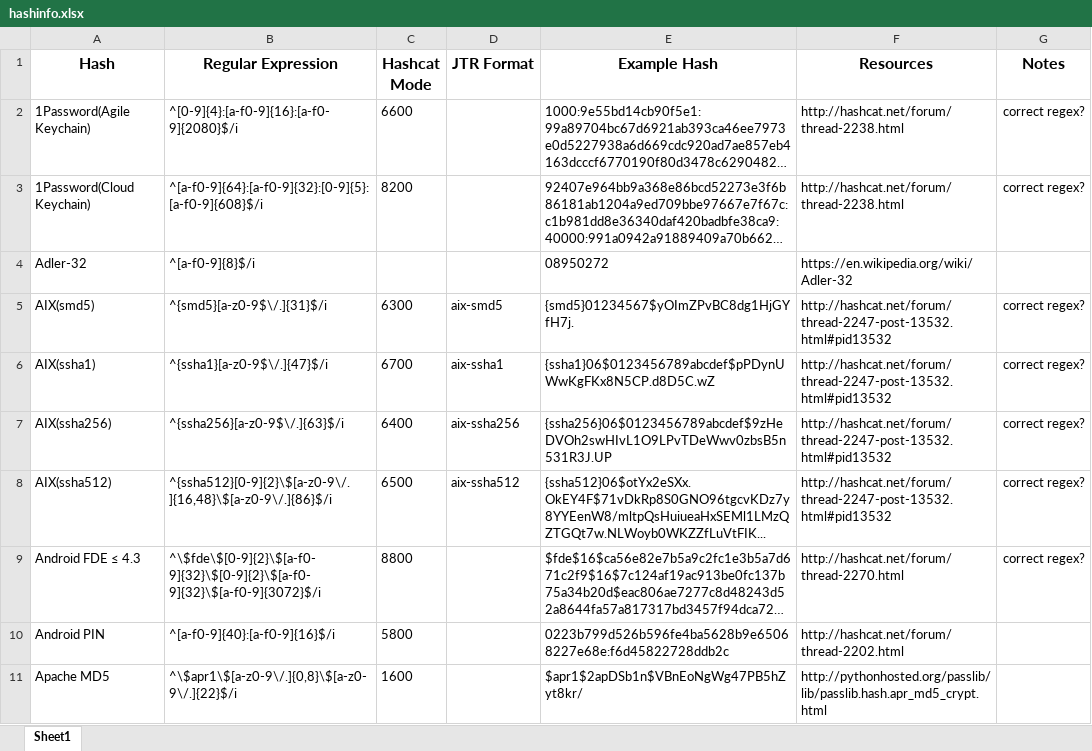
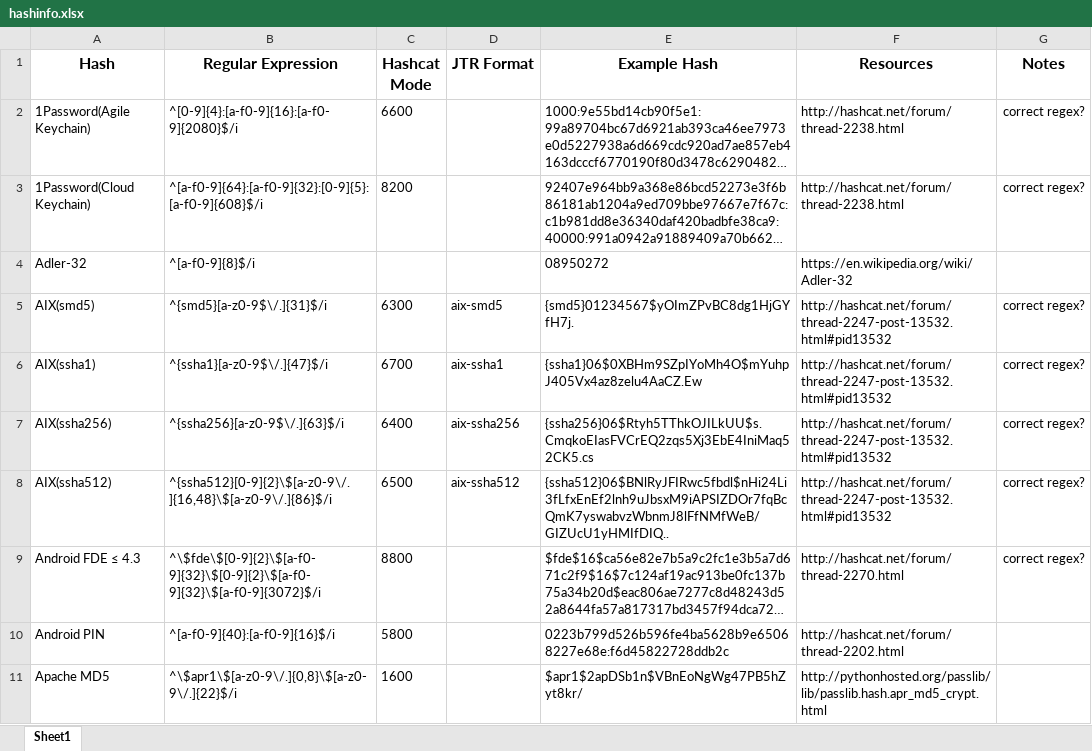
Before and after one commit to psypanda/hashID, an Excel workbook: doc/hashinfo.xlsx, sheet Sheet1, drawn as a sheet; only a part is shown; long unchanged cells end in …; values as stored, in another font and other column widths than the file's, no borders; the diff names each change by its address in the sheet, - before the commit and + after, or states it on an @@ line.

Commit message:
Changed example hashes of AIX formats
AIX(ssha1), AIX(ssha256) & AIX(ssha512) example hash is now plaintext
"hashid" (generated using pass_gen.pl from JtR)

```diff
--- a/doc/hashinfo.xlsx (sheet Sheet1)
+++ b/doc/hashinfo.xlsx (sheet Sheet1)
-E6 (Example Hash): {ssha1}06$0123456789abcdef$pPDynUWwKgFKx8N5CP.d8D5C.wZ
+E6 (Example Hash): {ssha1}06$0XBHm9SZpIYoMh4O$mYuhpJ405Vx4az8zelu4AaCZ.Ew
-E7 (Example Hash): {ssha256}06$0123456789abcdef$9zHeDVOh2swHIvL1O9LPvTDeWwv0zbsB5n531R3J.UP
+E7 (Example Hash): {ssha256}06$Rtyh5TThkOJILkUU$s.CmqkoEIasFVCrEQ2zqs5Xj3EbE4IniMaq52CK5.cs
-E8 (Example Hash): {ssha512}06$otYx2eSXx.OkEY4F$71vDkRp8S0GNO96tgcvKDz7y8YYEenW8/mltpQsHuiueaHxSEMl1LMzQZTGQt7w.NLWoyb0WKZZfLuVtFIK...
+E8 (Example Hash): {ssha512}06$BNlRyJFIRwc5fbdl$nHi24Li3fLfxEnEf2lnh9uJbsxM9iAPSIZDOr7fqBcQmK7yswabvzWbnmJ8lFfNMfWeB/GIZUcU1yHMIfDIQ..
```
